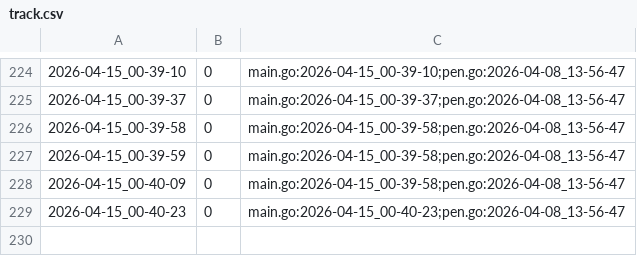
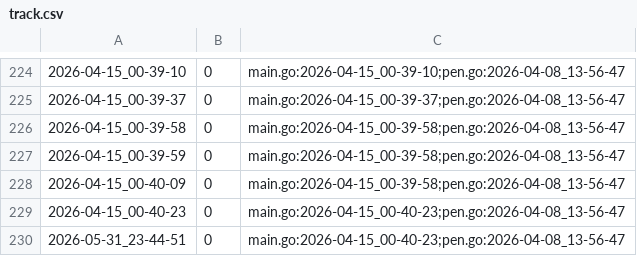
Before and after one commit to qxcode-course/ed-ter-bloco-a-ju-barbosa, a CSV file: .tko/track/ed@fractais_png/track.csv, drawn as a sheet; only a part is shown, gaps mark what is left out; the diff names each change by its address in the sheet, - before the commit and + after, or states it on an @@ line.

```diff
--- a/.tko/track/ed@fractais_png/track.csv
+++ b/.tko/track/ed@fractais_png/track.csv
+row 230: 2026-05-31_23-44-51 | 0 | main.go:2026-04-15_00-40-23;pen.go:2026-04-08_13-56-47
```
Also changed, not shown: 23 other files.
